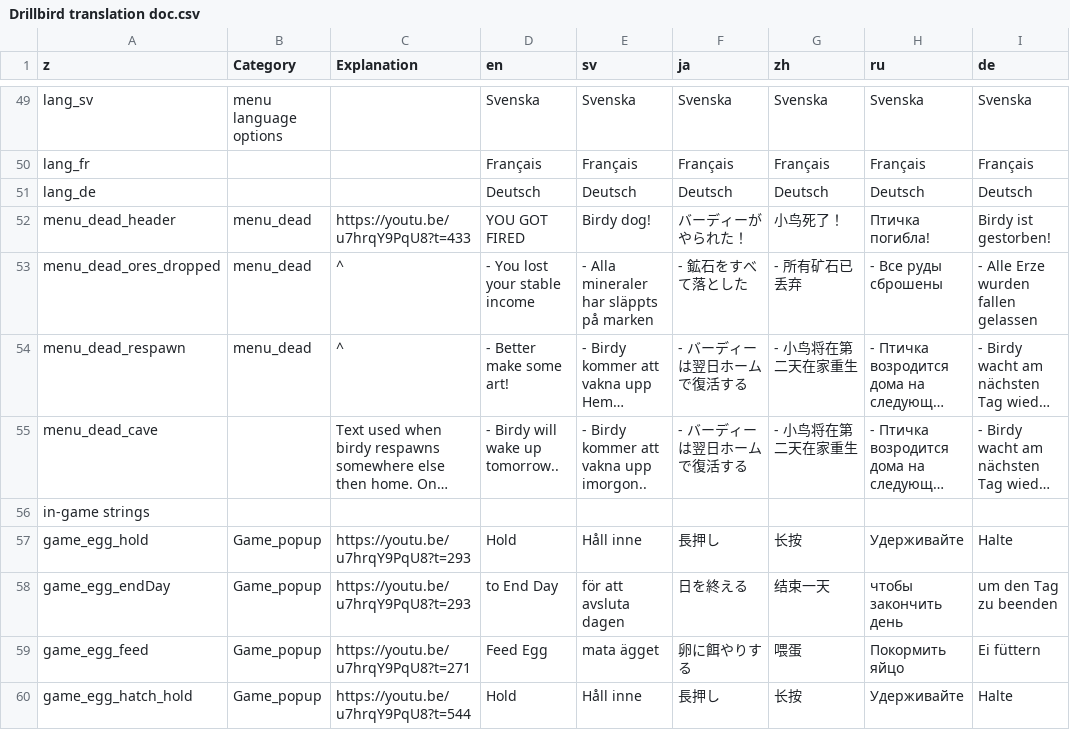
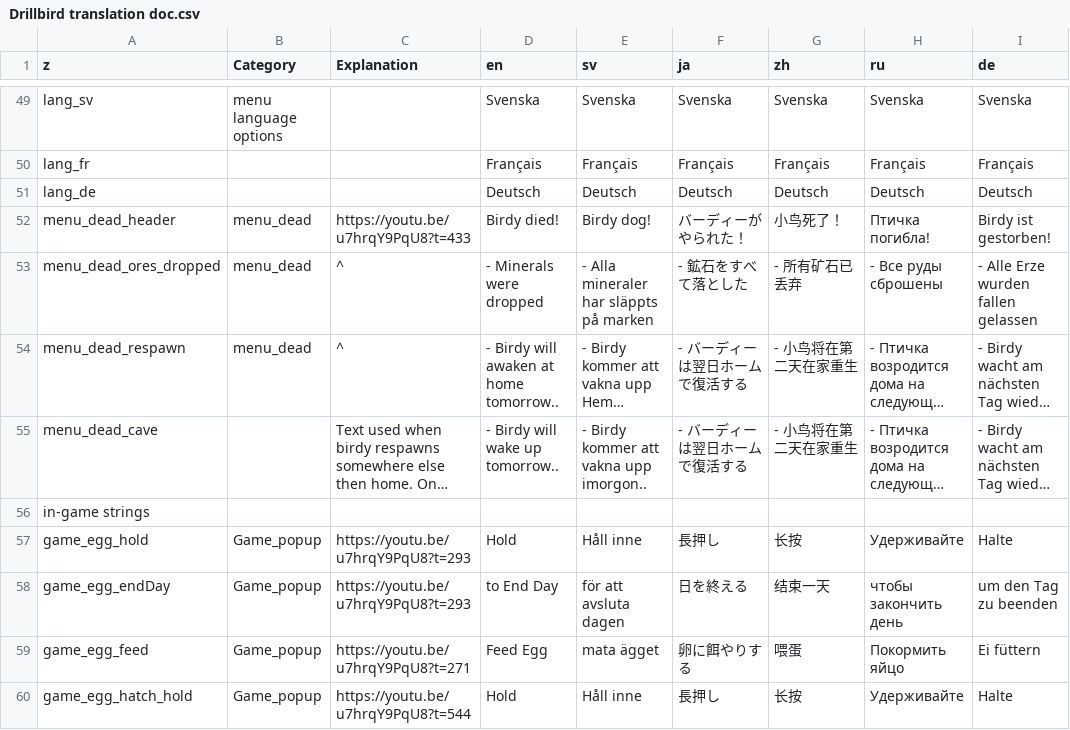
Before and after one commit to Mnniska/drillbird2, a CSV file: drillbird/Resources/Localization/Drillbird translation doc.csv, drawn as a sheet; only a part is shown, gaps mark what is left out; long unchanged cells end in …; the diff names each change by its address in the sheet, - before the commit and + after, or states it on an @@ line.

```diff
--- a/drillbird/Resources/Localization/Drillbird translation doc.csv
+++ b/drillbird/Resources/Localization/Drillbird translation doc.csv
-D52 (en): YOU GOT FIRED
+D52 (en): Birdy died!
-D53 (en): - You lost your stable income
+D53 (en): - Minerals were dropped
-D54 (en): - Better make some art!
+D54 (en): - Birdy will awaken at home tomorrow..
```
Also changed, not shown: 2 other files.
